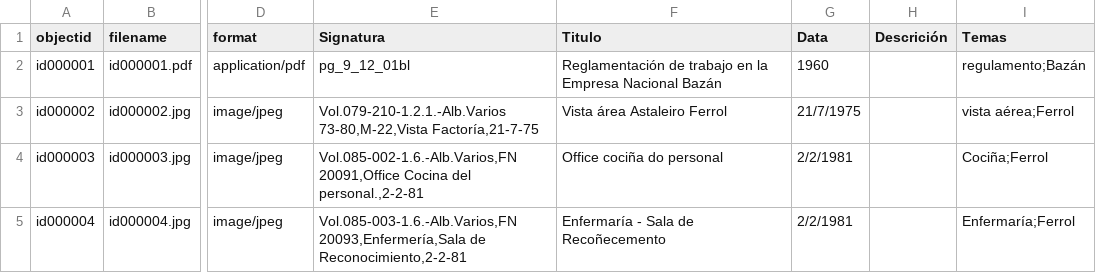
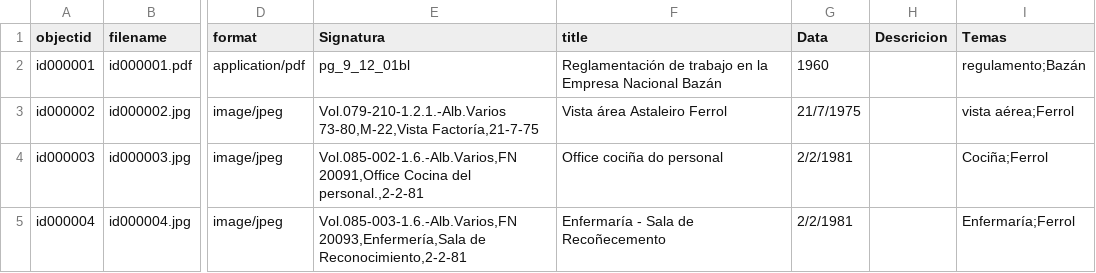
Before and after one commit to lpitac/memoria_virtual, a CSV file: _data/metadatos.csv, drawn as a sheet; only a part is shown, gaps mark what is left out; the diff names each change by its address in the sheet, - before the commit and + after, or states it on an @@ line.

```diff
--- a/_data/metadatos.csv
+++ b/_data/metadatos.csv
-F1: Titulo
+F1: title
-H1: Descrición
+H1: Descricion
```
Also changed, not shown: _data/config-metadata.csv.
